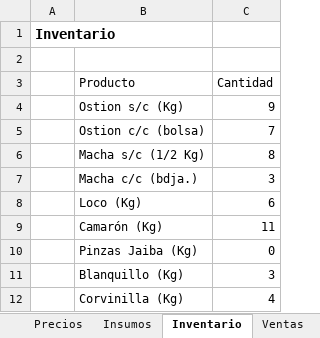
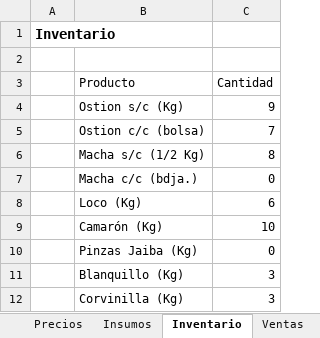
Before and after one commit to mariscosmym/mariscosmym.github.io, an Excel workbook: precios-costos-compras-ventas.xlsx, sheet Inventario, drawn as a sheet; values as stored, in another font and other column widths than the file's, no borders; table styles not drawn; the diff names each change by its address in the sheet, - before the commit and + after, or states it on an @@ line.

```diff
--- a/precios-costos-compras-ventas.xlsx (sheet Inventario)
+++ b/precios-costos-compras-ventas.xlsx (sheet Inventario)
-C7 (Cantidad): 3
+C7 (Cantidad): 0
-C9 (Cantidad): 11
+C9 (Cantidad): 10
-C12 (Cantidad): 4
+C12 (Cantidad): 3
```
Also changed, not shown: sheet Ventas, sheet Clientes, sheet Calculos, sheet Costos, 2 other files.
